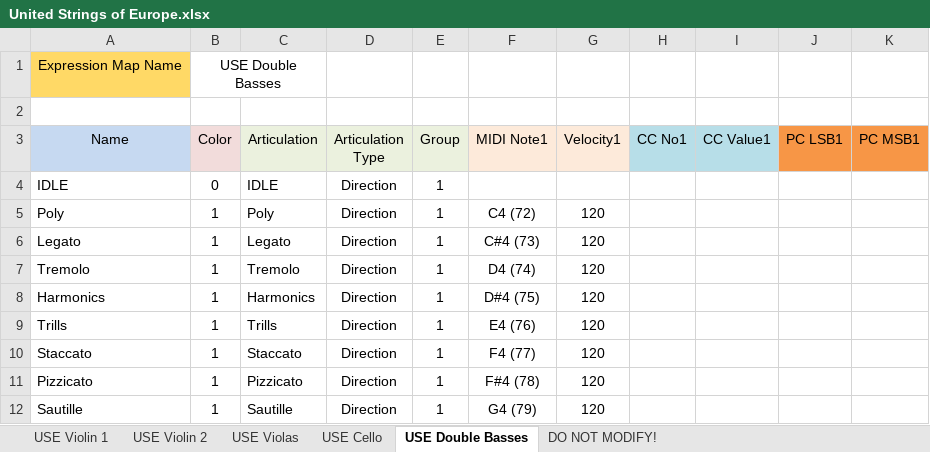
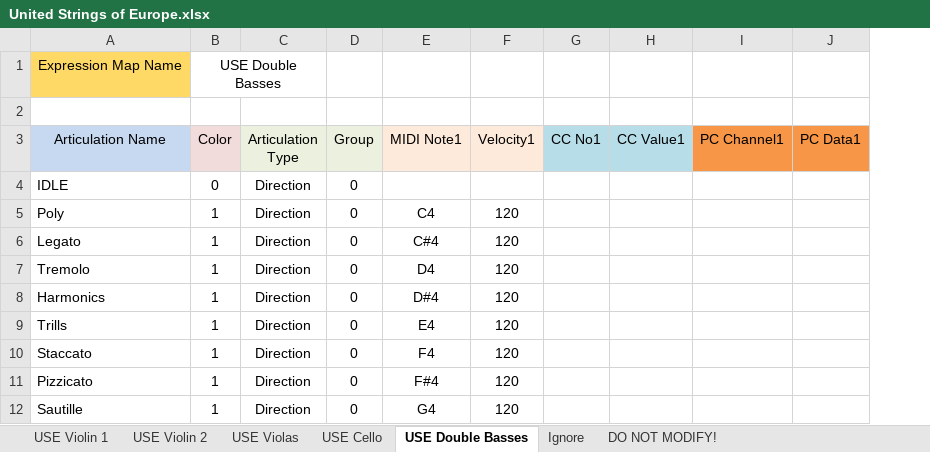
Before and after one commit to r-koubou/ArticulationMappingFiles, an Excel workbook: Auddict/United Strings of Europe/Spreadsheets/United Strings of Europe.xlsx, sheet USE Double Basses, drawn as a sheet; values as stored, in another font and other column widths than the file's, no borders; removed rows and columns are numbered as before the commit, all else as after; the diff names each change by its address in the sheet, - before the commit and + after, or states it on an @@ line.

```diff
--- a/Auddict/United Strings of Europe/Spreadsheets/United Strings of Europe.xlsx (sheet USE Double Basses)
+++ b/Auddict/United Strings of Europe/Spreadsheets/United Strings of Europe.xlsx (sheet USE Double Basses)
+sheet tab: Ignore
-column C (Articulation), rows 4-12: IDLE | Poly | Legato | Tremolo | Harmonics | Trills | Staccato | Pizzicato | Sautille
-column J (PC LSB1), empty
-column K (PC MSB1), empty
+column I (PC Channel1), empty
+column J (PC Data1), empty
-B1:C1 merged
+B1:C1 merged
-A3: Name
+A3: Articulation Name
-D4:D12 (Group): 1
+D4:D12 (Group): 0
-E5 (MIDI Note1): C4 (72)
+E5 (MIDI Note1): C4
-E6 (MIDI Note1): C#4 (73)
+E6 (MIDI Note1): C#4
-E7 (MIDI Note1): D4 (74)
+E7 (MIDI Note1): D4
-E8 (MIDI Note1): D#4 (75)
+E8 (MIDI Note1): D#4
-E9 (MIDI Note1): E4 (76)
+E9 (MIDI Note1): E4
-E10 (MIDI Note1): F4 (77)
+E10 (MIDI Note1): F4
-E11 (MIDI Note1): F#4 (78)
+E11 (MIDI Note1): F#4
-E12 (MIDI Note1): G4 (79)
+E12 (MIDI Note1): G4
```
Also changed, not shown: sheet DO NOT MODIFY!, sheet USE Violin 1, sheet USE Violin 2, sheet USE Violas, sheet USE Cello, charts or pictures, Auddict/Angel Strings Vol 1/Spreadsheets/Angel Strings Vol 1.xlsx, Auddict/Master Brass/Spreadsheets/Master Brass.xlsx, 46 other files.
